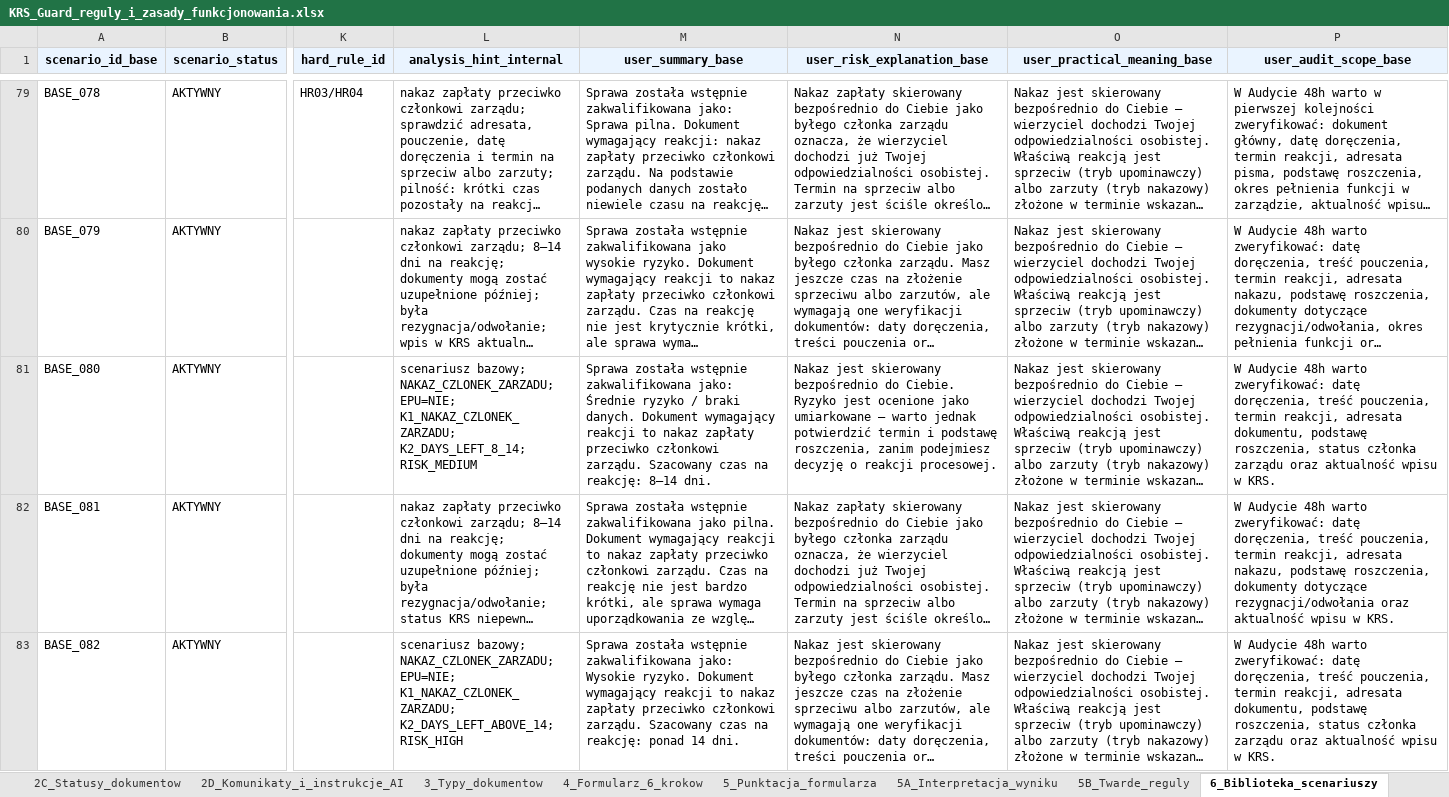
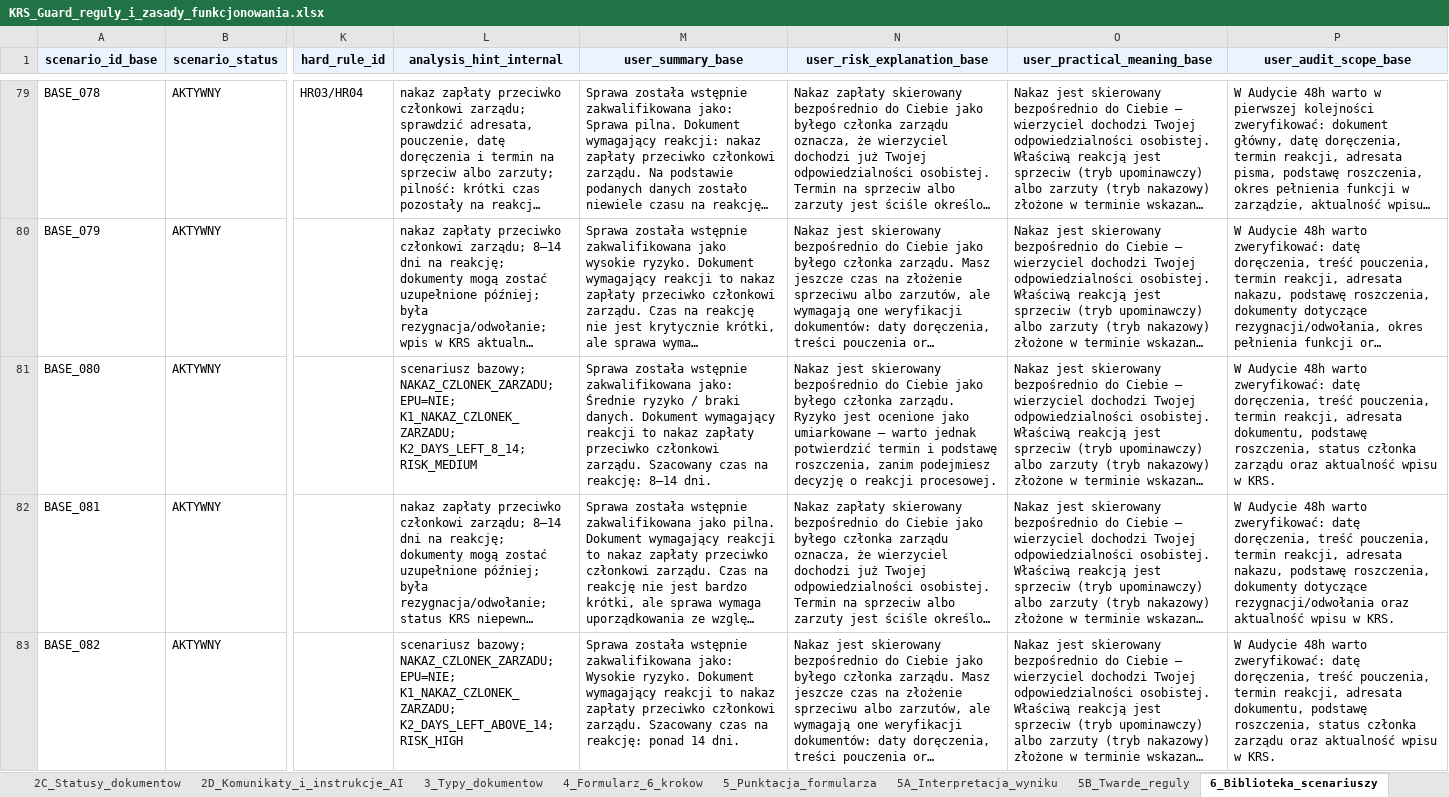
Before and after one commit to pczak333/Kalkulator_ryzyka_app, an Excel workbook: dane_wejściowe/KRS_Guard_reguly_i_zasady_funkcjonowania.xlsx, sheet 6_Biblioteka_scenariuszy, drawn as a sheet; only a part is shown, gaps mark what is left out; long unchanged cells end in …; values as stored, in another font and other column widths than the file's, no borders; the diff covers the shown part only; the diff names each change by its address in the sheet, - before the commit and + after, or states it on an @@ line.

```diff
--- a/dane_wejściowe/KRS_Guard_reguly_i_zasady_funkcjonowania.xlsx (sheet 6_Biblioteka_scenariuszy)
+++ b/dane_wejściowe/KRS_Guard_reguly_i_zasady_funkcjonowania.xlsx (sheet 6_Biblioteka_scenariuszy)
-N81 (user_risk_explanation_base): …bezpośrednio do Ciebie. Ryzyko jest…
+N81 (user_risk_explanation_base): …bezpośrednio do Ciebie jako byłego członka zarządu. Ryzyko jest…
```
Also changed, not shown: 143 edited cells elsewhere in this sheet, 2 other files.
